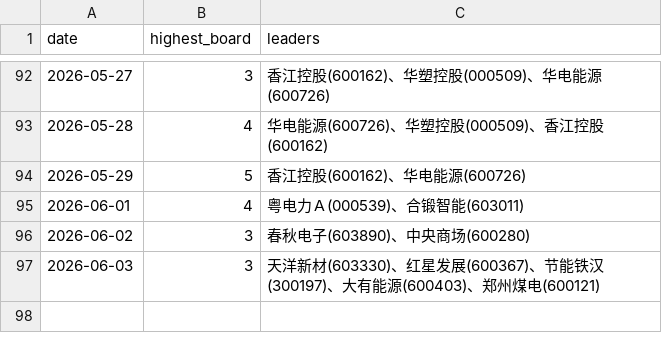
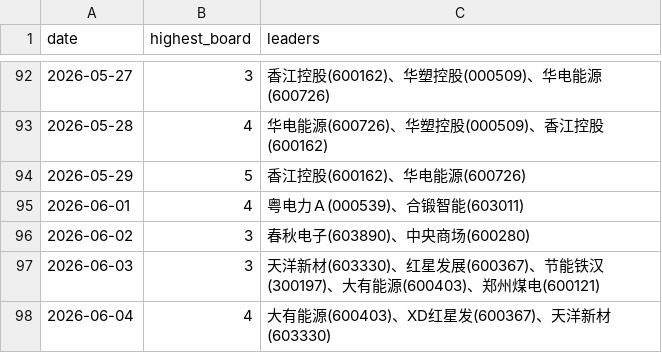
Before and after one commit to dabinDev/AiStock, a CSV file: data/highest_limit_up_board.csv, drawn as a sheet; only a part is shown, gaps mark what is left out.

```diff
--- a/data/highest_limit_up_board.csv
+++ b/data/highest_limit_up_board.csv
@@ -97 +97,2 @@
 2026-06-03,3,天洋新材(603330)、红星发展(600367)、节能铁汉(300197)、大有能源(600403)、郑州煤电(600121)
+2026-06-04,4,大有能源(600403)、XD红星发(600367)、天洋新材(603330)
```
Also changed, not shown: 5 other files.
